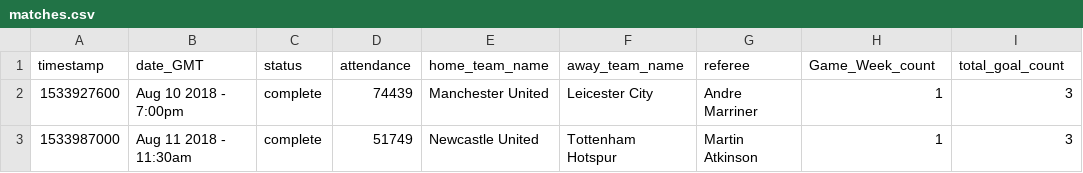
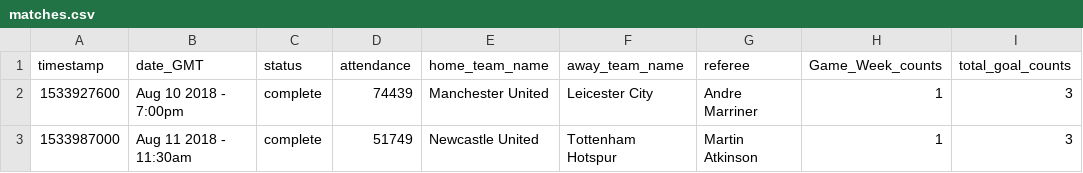
Before and after one commit to nadahkhaledd/create_ontology_using_CSV_in_Java, a CSV file: out/production/football/matches.csv, drawn as a sheet; only a part is shown.

```diff
--- a/out/production/football/matches.csv
+++ b/out/production/football/matches.csv
@@ -1,2 +1,2 @@
-timestamp,date_GMT,status,attendance,home_team_name,away_team_name,referee,Game_Week_count,total_goal_count
+timestamp,date_GMT,status,attendance,home_team_name,away_team_name,referee,Game_Week_counts,total_goal_counts
 1533927600,Aug 10 2018 - 7:00pm,complete,74439,Manchester United,Leicester City,Andre Marriner,1,3
```
Also changed, not shown: out/production/football/teams.csv, src/matches.csv, 4 other files.
